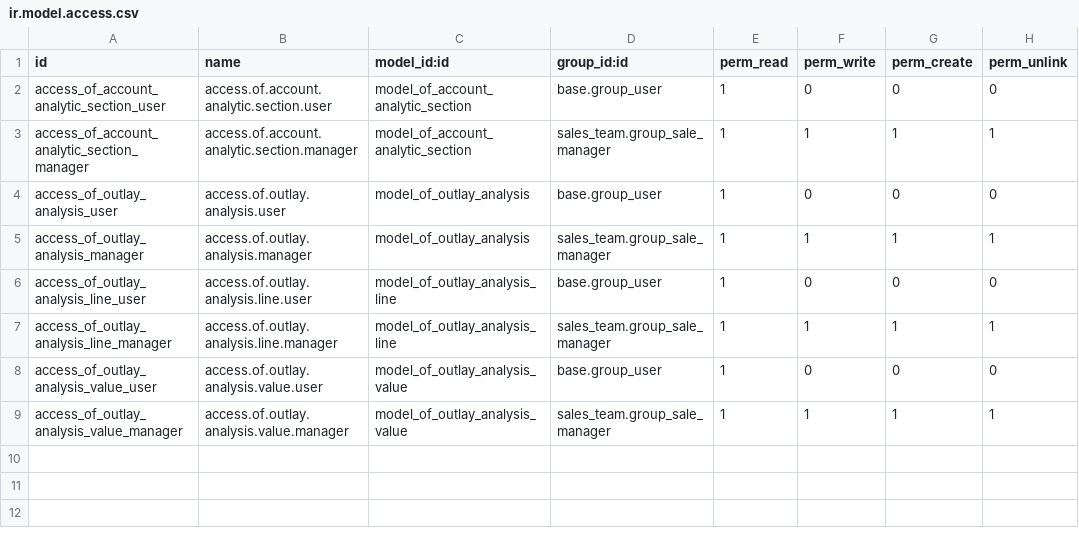
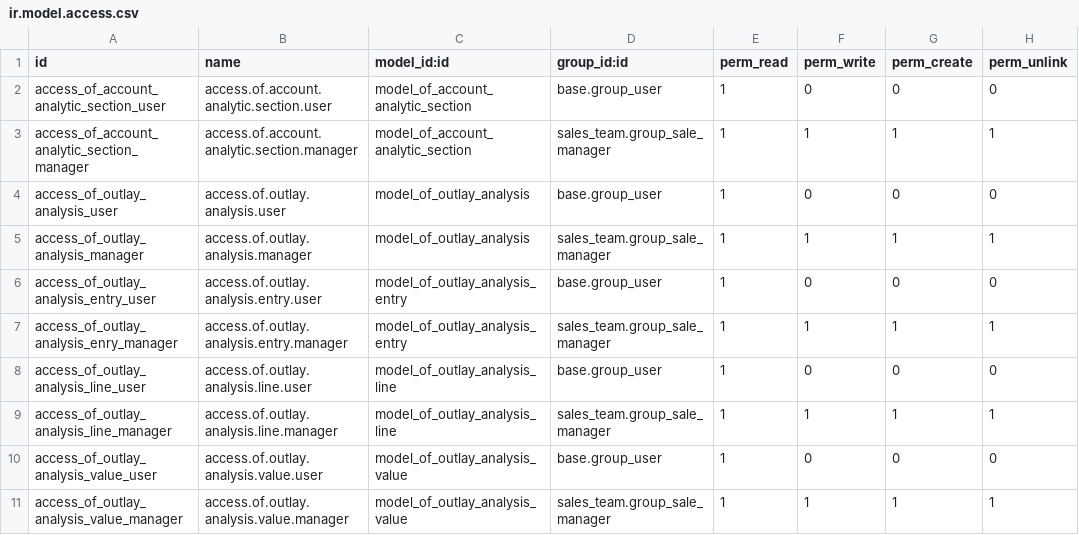
Before and after one commit to odof/openfire, a CSV file: of_outlay_management/security/ir.model.access.csv, drawn as a sheet.

Commit message:
of_outlay_management v3 - Ajout des sélections de lignes de calcul, coloration de la liste de synthèse par section todo : prendre en compte les sélections de lignes et la saisie analytique manuelle pour les calculs

```diff
--- a/of_outlay_management/security/ir.model.access.csv
+++ b/of_outlay_management/security/ir.model.access.csv
@@ -5,2 +5,4 @@ access_of_outlay_analysis_user,access.of.outlay.analysis.user,model_of_outlay_an
 access_of_outlay_analysis_manager,access.of.outlay.analysis.manager,model_of_outlay_analysis,sales_team.group_sale_manager,1,1,1,1
+access_of_outlay_analysis_entry_user,access.of.outlay.analysis.entry.user,model_of_outlay_analysis_entry,base.group_user,1,0,0,0
+access_of_outlay_analysis_enry_manager,access.of.outlay.analysis.entry.manager,model_of_outlay_analysis_entry,sales_team.group_sale_manager,1,1,1,1
 access_of_outlay_analysis_line_user,access.of.outlay.analysis.line.user,model_of_outlay_analysis_line,base.group_user,1,0,0,0
```
Also changed, not shown: 16 other files.
